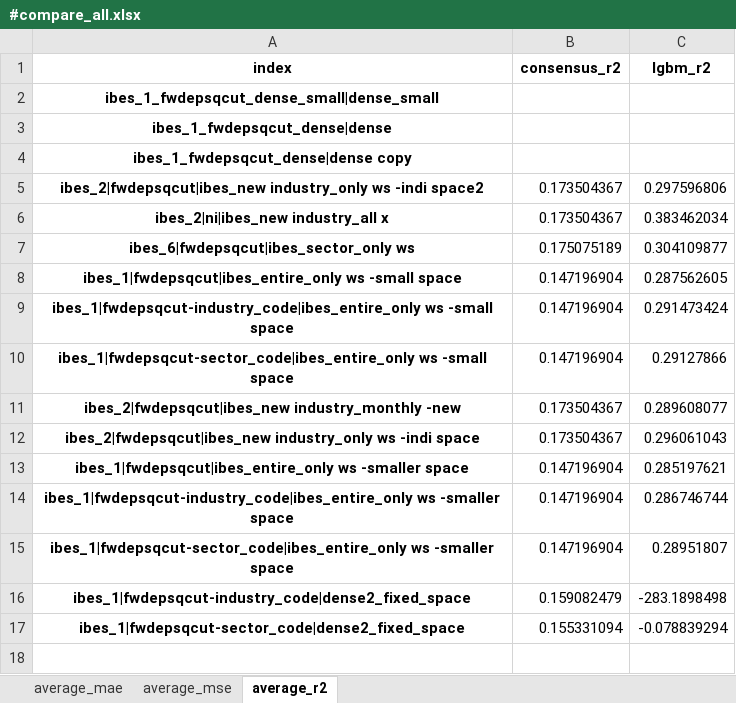
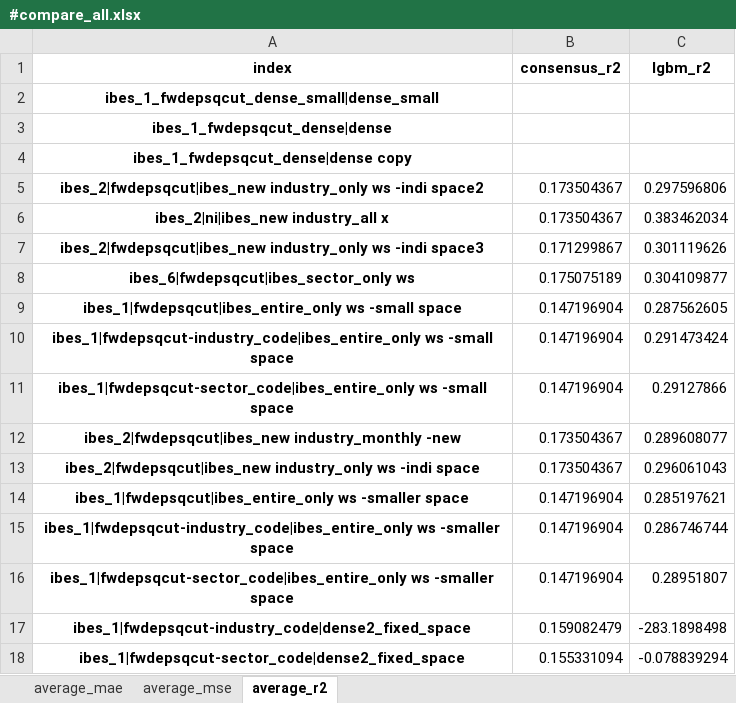
Before and after one commit to stepchoi/IAAI, an Excel workbook: results_lgbm/compare_with_ibes/#compare_all.xlsx, sheet average_r2, drawn as a sheet; values as stored, in another font and other column widths than the file's, no borders; the diff names each change by its address in the sheet, - before the commit and + after, or states it on an @@ line.

```diff
--- a/results_lgbm/compare_with_ibes/#compare_all.xlsx (sheet average_r2)
+++ b/results_lgbm/compare_with_ibes/#compare_all.xlsx (sheet average_r2)
+row 7: ibes_2|fwdepsqcut|ibes_new industry_only ws -indi space3 | 0.171299867 | 0.301119626
```
Also changed, not shown: sheet average_mae, sheet average_mse, 3 other files.
